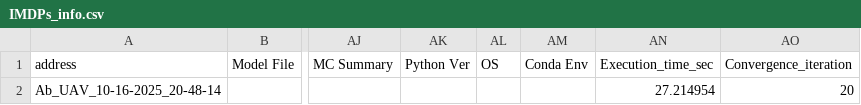
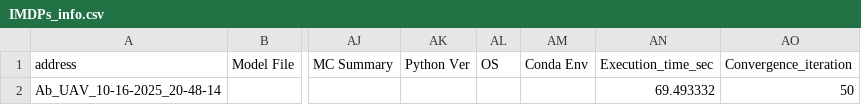
Before and after one commit to Sarv-Bahmani/IMDPomega, a CSV file: gen_imdp_info/IMDPs_info.csv, drawn as a sheet; only a part is shown, gaps mark what is left out; the diff names each change by its address in the sheet, - before the commit and + after, or states it on an @@ line.

```diff
--- a/gen_imdp_info/IMDPs_info.csv
+++ b/gen_imdp_info/IMDPs_info.csv
-AN2: 27.214954
+AN2: 69.493332
-AO2: 20
+AO2: 50
```
Also changed, not shown: 8 other files.
